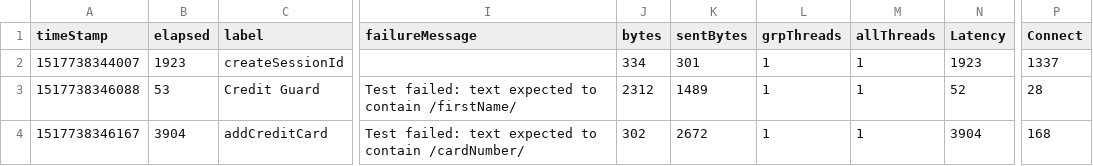
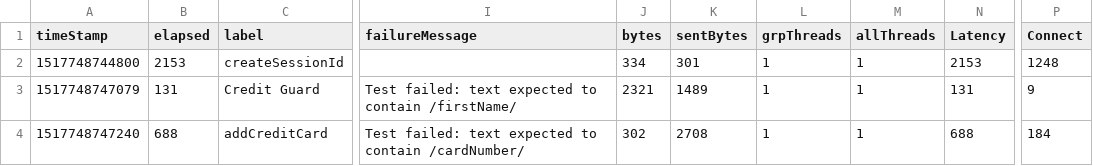
Before and after one commit to hodkashtan/pazJmeter, a CSV file: bin/Summary.csv, drawn as a sheet; only a part is shown, gaps mark what is left out; the diff names each change by its address in the sheet, - before the commit and + after, or states it on an @@ line.

```diff
--- a/bin/Summary.csv
+++ b/bin/Summary.csv
-A2 (timeStamp): 1517738344007
+A2 (timeStamp): 1517748744800
-B2 (elapsed): 1923
+B2 (elapsed): 2153
-N2 (Latency): 1923
+N2 (Latency): 2153
-P2 (Connect): 1337
+P2 (Connect): 1248
-A3 (timeStamp): 1517738346088
+A3 (timeStamp): 1517748747079
-B3 (elapsed): 53
+B3 (elapsed): 131
-J3 (bytes): 2312
+J3 (bytes): 2321
-N3 (Latency): 52
+N3 (Latency): 131
-P3 (Connect): 28
+P3 (Connect): 9
-A4 (timeStamp): 1517738346167
+A4 (timeStamp): 1517748747240
-B4 (elapsed): 3904
+B4 (elapsed): 688
-K4 (sentBytes): 2672
+K4 (sentBytes): 2708
-N4 (Latency): 3904
+N4 (Latency): 688
-P4 (Connect): 168
+P4 (Connect): 184
```
Also changed, not shown: 9 other files.
